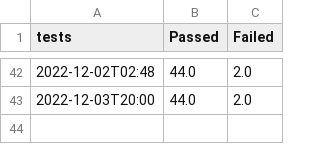
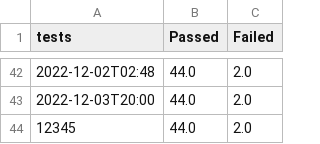
Before and after one commit to TernityIV/CS350-GroupProject-Website, a CSV file: tests.csv, drawn as a sheet; only a part is shown, gaps mark what is left out; the diff names each change by its address in the sheet, - before the commit and + after, or states it on an @@ line.

```diff
--- a/tests.csv
+++ b/tests.csv
+row 44: 12345 | 44.0 | 2.0
```
Also changed, not shown: pmd.csv, 19 other files.
